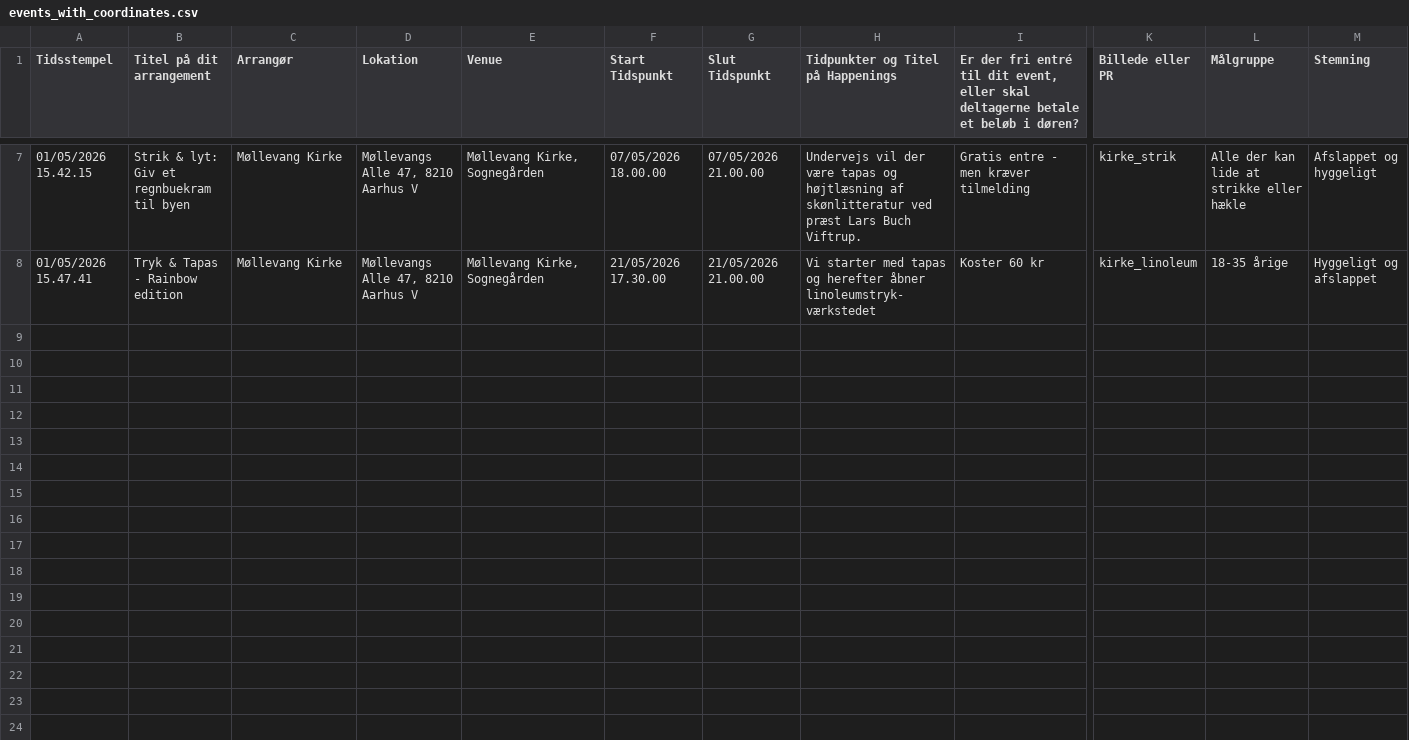
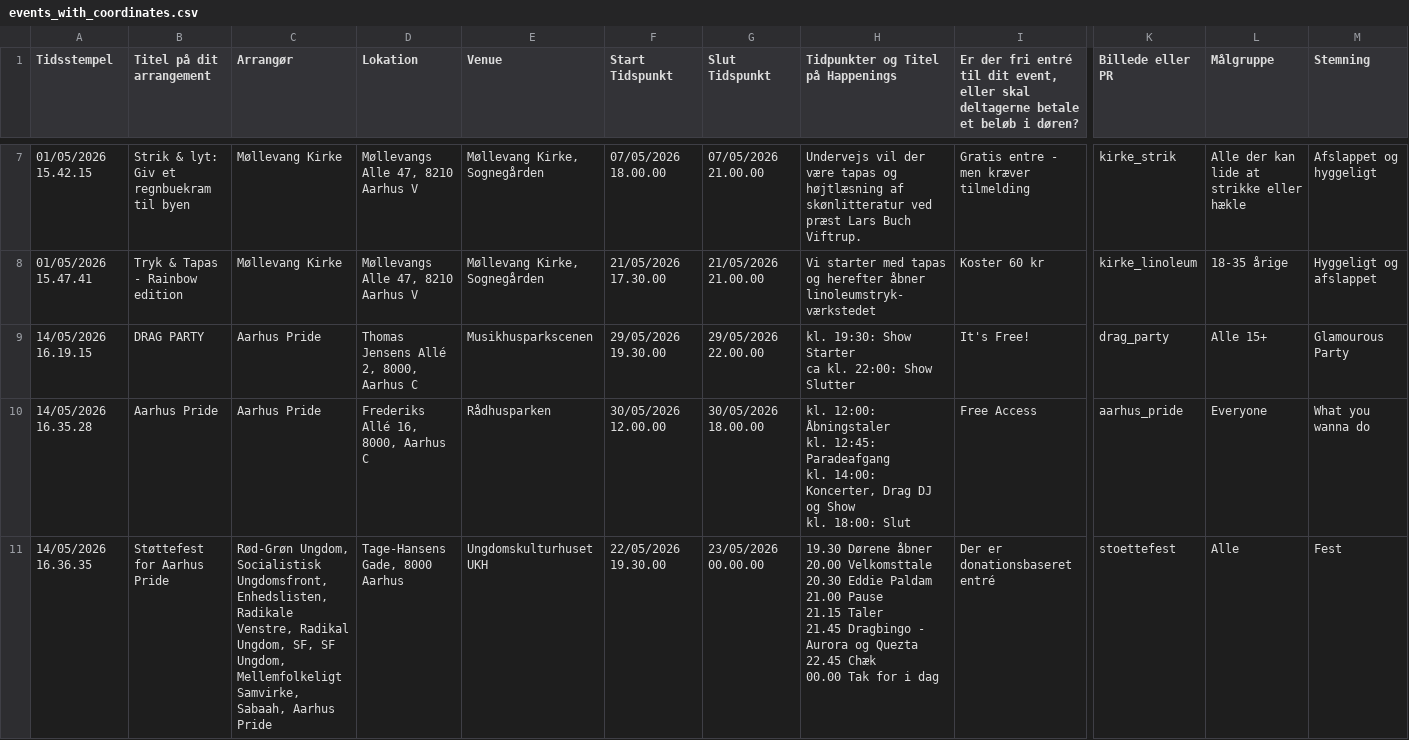
Before and after one commit to JonasHal/aarhuspride-program, a CSV file: events_with_coordinates.csv, drawn as a sheet; only a part is shown, gaps mark what is left out; rows hold the shown columns only; ↵ is a line break in a cell; the diff names each change by its address in the sheet, - before the commit and + after, or states it on an @@ line.

Commit message:
added newest events

```diff
--- a/events_with_coordinates.csv
+++ b/events_with_coordinates.csv
+row 9: 14/05/2026 16.19.15 | DRAG PARTY | Aarhus Pride | Thomas Jensens Allé 2, 8000, Aarhus C | Musikhusparkscenen | 29/05/2026 19.30.00 | 29/05/2026 22.00.00 | kl. 19:30: Show Starter ↵ ca kl. 22:00: Show Slutter | It's Free! | drag_party | Alle 15+ | Glamourous Party
+row 10: 14/05/2026 16.35.28 | Aarhus Pride | Aarhus Pride | Frederiks Allé 16, 8000, Aarhus C | Rådhusparken | 30/05/2026 12.00.00 | 30/05/2026 18.00.00 | kl. 12:00: Åbningstaler ↵ kl. 12:45: Paradeafgang ↵ kl. 14:00: Koncerter, Drag DJ og Show ↵ kl. 18:00: Slut | Free Access | aarhus_pride | Everyone | What you wanna do
+row 11: 14/05/2026 16.36.35 | Støttefest for Aarhus Pride | Rød-Grøn Ungdom, Socialistisk Ungdomsfront, Enhedslisten, Radikale Venstre, Radikal Ungdom, SF, SF Ungdom, Mellemfolkeligt Samvirke, Sabaah, Aarhus Pride | Tage-Hansens Gade, 8000 Aarhus | Ungdomskulturhuset UKH | 22/05/2026 19.30.00 | 23/05/2026 00.00.00 | 19.30 Dørene åbner ↵ 20.00 Velkomsttale ↵ 20.30 Eddie Paldam ↵ 21.00 Pause ↵ 21.15 Taler ↵ 21.45 Dragbingo - Aurora og Quezta ↵ 22.45 Chæk ↵ 00.00 Tak for i dag | Der er donationsbaseret entré | stoettefest | Alle | Fest
```
Also changed, not shown: 4 other files.
